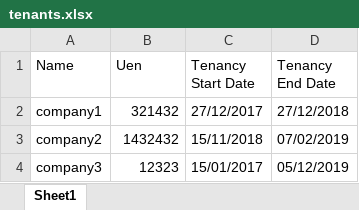
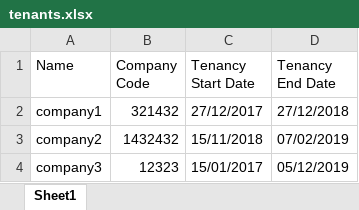
Before and after one commit to Clixer-Pte-Ltd/Pass-mgmt, an Excel workbook: public/exports/tenants.xlsx, sheet Sheet1, drawn as a sheet; values as stored, in another font and other column widths than the file's, no borders; the diff names each change by its address in the sheet, - before the commit and + after, or states it on an @@ line.

```diff
--- a/public/exports/tenants.xlsx (sheet Sheet1)
+++ b/public/exports/tenants.xlsx (sheet Sheet1)
-B1: Uen
+B1: Company Code
```
Also changed, not shown: public/exports/pass-holders.xlsx, public/exports/sub-constructors.xlsx, 15 other files.
